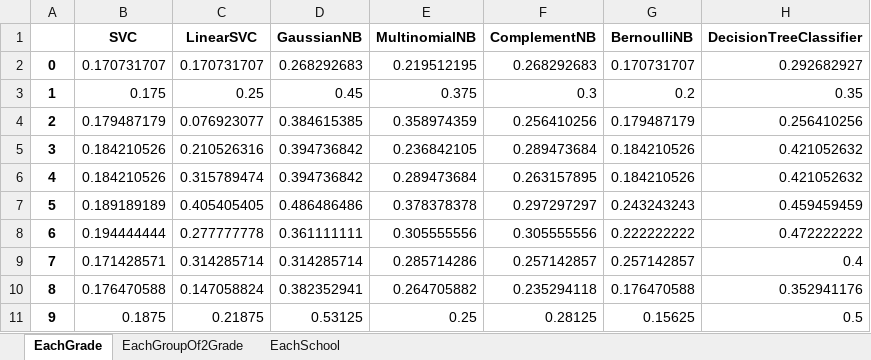
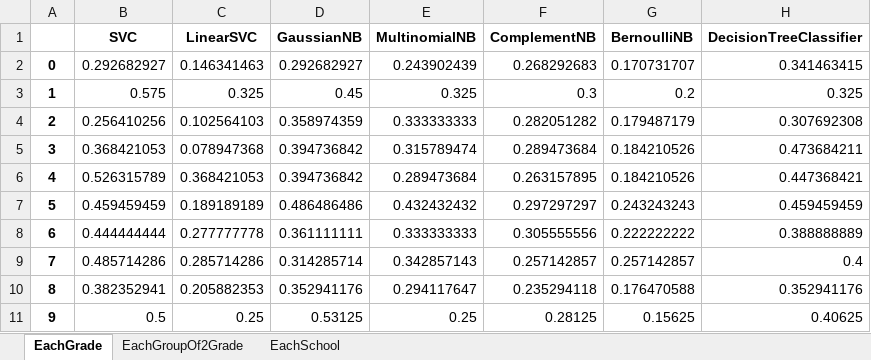
Before and after one commit to huylg/ThesisModule, an Excel workbook: python_module/ShallowFeature/models_score.xlsx, sheet EachGrade, drawn as a sheet; values as stored, in another font and other column widths than the file's, no borders; the diff names each change by its address in the sheet, - before the commit and + after, or states it on an @@ line.

```diff
--- a/python_module/ShallowFeature/models_score.xlsx (sheet EachGrade)
+++ b/python_module/ShallowFeature/models_score.xlsx (sheet EachGrade)
-B2 (SVC): 0.170731707
+B2 (SVC): 0.292682927
-C2 (LinearSVC): 0.170731707
+C2 (LinearSVC): 0.146341463
-D2 (GaussianNB): 0.268292683
+D2 (GaussianNB): 0.292682927
-E2 (MultinomialNB): 0.219512195
+E2 (MultinomialNB): 0.243902439
-H2 (DecisionTreeClassifier): 0.292682927
+H2 (DecisionTreeClassifier): 0.341463415
-B3 (SVC): 0.175
+B3 (SVC): 0.575
-C3 (LinearSVC): 0.25
+C3 (LinearSVC): 0.325
-E3 (MultinomialNB): 0.375
+E3 (MultinomialNB): 0.325
-H3 (DecisionTreeClassifier): 0.35
+H3 (DecisionTreeClassifier): 0.325
-B4 (SVC): 0.179487179
+B4 (SVC): 0.256410256
-C4 (LinearSVC): 0.076923077
+C4 (LinearSVC): 0.102564103
-D4 (GaussianNB): 0.384615385
+D4 (GaussianNB): 0.358974359
-E4 (MultinomialNB): 0.358974359
+E4 (MultinomialNB): 0.333333333
-F4 (ComplementNB): 0.256410256
+F4 (ComplementNB): 0.282051282
-H4 (DecisionTreeClassifier): 0.256410256
+H4 (DecisionTreeClassifier): 0.307692308
-B5 (SVC): 0.184210526
+B5 (SVC): 0.368421053
-C5 (LinearSVC): 0.210526316
+C5 (LinearSVC): 0.078947368
-E5 (MultinomialNB): 0.236842105
+E5 (MultinomialNB): 0.315789474
-H5 (DecisionTreeClassifier): 0.421052632
+H5 (DecisionTreeClassifier): 0.473684211
-B6 (SVC): 0.184210526
+B6 (SVC): 0.526315789
-C6 (LinearSVC): 0.315789474
+C6 (LinearSVC): 0.368421053
-H6 (DecisionTreeClassifier): 0.421052632
+H6 (DecisionTreeClassifier): 0.447368421
-B7 (SVC): 0.189189189
+B7 (SVC): 0.459459459
-C7 (LinearSVC): 0.405405405
+C7 (LinearSVC): 0.189189189
-E7 (MultinomialNB): 0.378378378
+E7 (MultinomialNB): 0.432432432
-B8 (SVC): 0.194444444
+B8 (SVC): 0.444444444
-E8 (MultinomialNB): 0.305555556
+E8 (MultinomialNB): 0.333333333
-H8 (DecisionTreeClassifier): 0.472222222
+H8 (DecisionTreeClassifier): 0.388888889
-B9 (SVC): 0.171428571
+B9 (SVC): 0.485714286
-C9 (LinearSVC): 0.314285714
+C9 (LinearSVC): 0.285714286
-E9 (MultinomialNB): 0.285714286
+E9 (MultinomialNB): 0.342857143
-B10 (SVC): 0.176470588
+B10 (SVC): 0.382352941
-C10 (LinearSVC): 0.147058824
+C10 (LinearSVC): 0.205882353
-D10 (GaussianNB): 0.382352941
+D10 (GaussianNB): 0.352941176
-E10 (MultinomialNB): 0.264705882
+E10 (MultinomialNB): 0.294117647
-B11 (SVC): 0.1875
+B11 (SVC): 0.5
-C11 (LinearSVC): 0.21875
+C11 (LinearSVC): 0.25
-H11 (DecisionTreeClassifier): 0.5
+H11 (DecisionTreeClassifier): 0.40625
```
Also changed, not shown: sheet EachGroupOf2Grade, sheet EachSchool, 26 other files.
